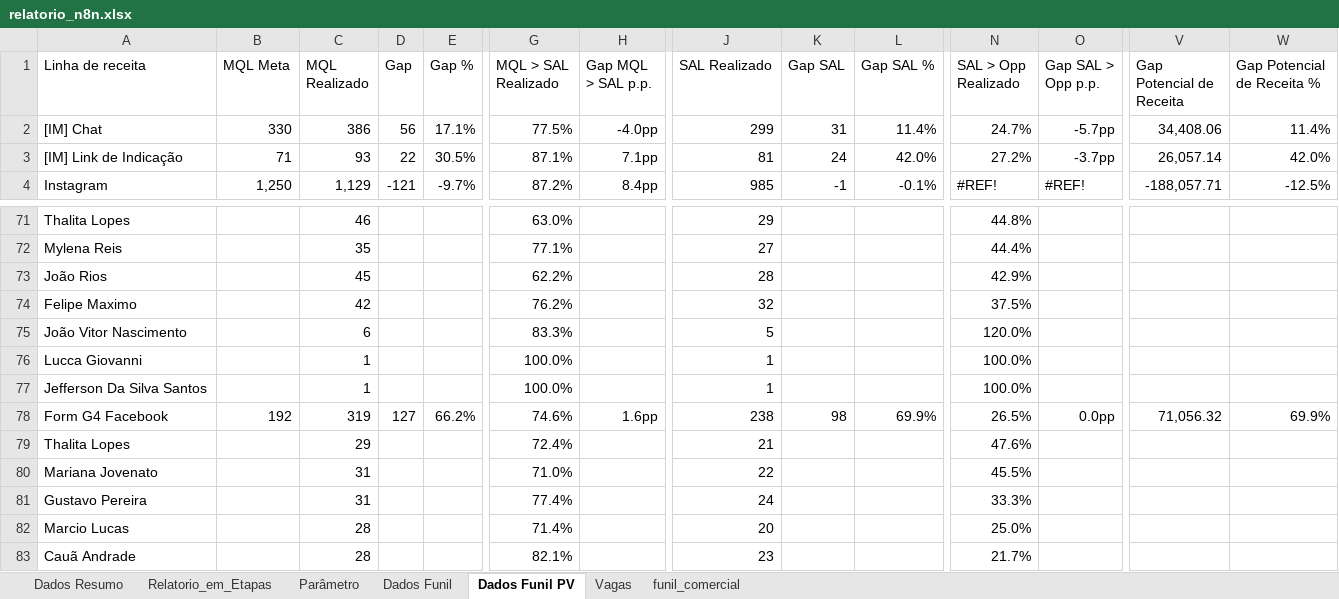
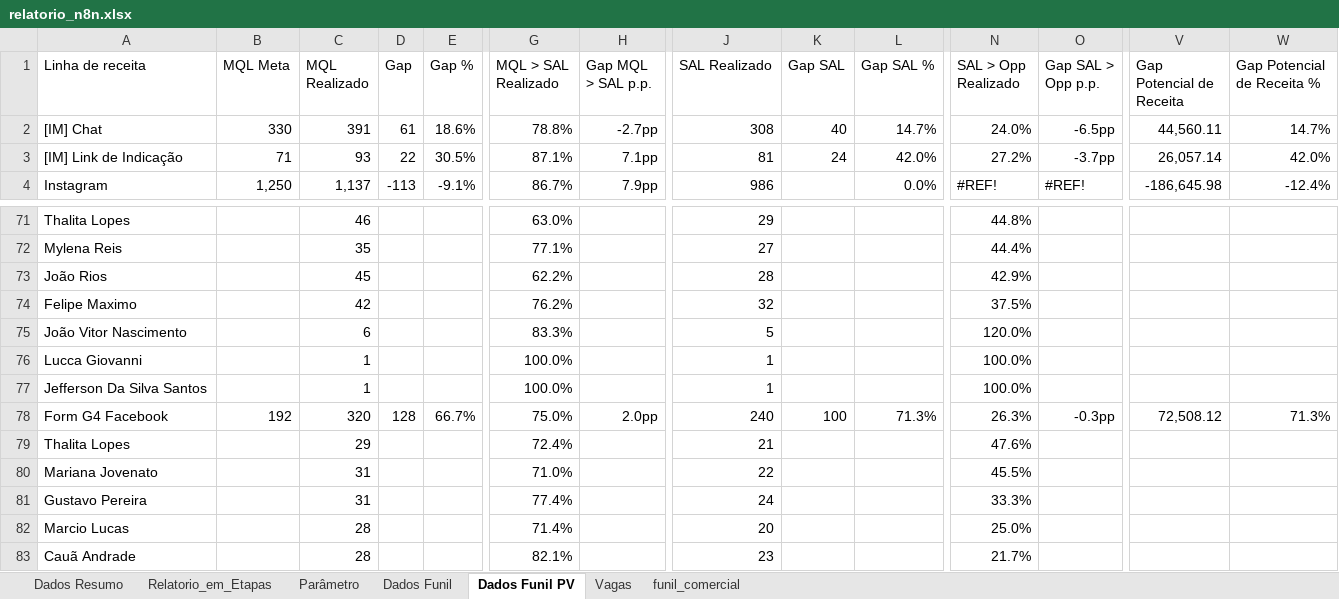
Before and after one commit to marcelohfms/n8n, an Excel workbook: relatorio_n8n.xlsx, sheet Dados Funil PV, drawn as a sheet; only a part is shown, gaps mark what is left out; values as stored, in another font and other column widths than the file's, no borders; charts and pictures not drawn; the diff covers the shown part only; the diff names each change by its address in the sheet, - before the commit and + after, or states it on an @@ line.

```diff
--- a/relatorio_n8n.xlsx (sheet Dados Funil PV)
+++ b/relatorio_n8n.xlsx (sheet Dados Funil PV)
-C2 (MQL Realizado): 386
+C2 (MQL Realizado): 391
-D2 (Gap): 56
+D2 (Gap): 61
-E2 (Gap %): 17.1%
+E2 (Gap %): 18.6%
-G2 (MQL > SAL Realizado): 77.5%
+G2 (MQL > SAL Realizado): 78.8%
-H2 (Gap MQL > SAL p.p.): -4.0pp
+H2 (Gap MQL > SAL p.p.): -2.7pp
-J2 (SAL Realizado): 299
+J2 (SAL Realizado): 308
-K2 (Gap SAL): 31
+K2 (Gap SAL): 40
-L2 (Gap SAL %): 11.4%
+L2 (Gap SAL %): 14.7%
-N2 (SAL > Opp Realizado): 24.7%
+N2 (SAL > Opp Realizado): 24.0%
-O2 (Gap SAL > Opp p.p.): -5.7pp
+O2 (Gap SAL > Opp p.p.): -6.5pp
-V2 (Gap Potencial de Receita): 34,408.06
+V2 (Gap Potencial de Receita): 44,560.11
-W2 (Gap Potencial de Receita %): 11.4%
+W2 (Gap Potencial de Receita %): 14.7%
-C4 (MQL Realizado): 1,129
+C4 (MQL Realizado): 1,137
-D4 (Gap): -121
+D4 (Gap): -113
-E4 (Gap %): -9.7%
+E4 (Gap %): -9.1%
-G4 (MQL > SAL Realizado): 87.2%
+G4 (MQL > SAL Realizado): 86.7%
-H4 (Gap MQL > SAL p.p.): 8.4pp
+H4 (Gap MQL > SAL p.p.): 7.9pp
-J4 (SAL Realizado): 985
+J4 (SAL Realizado): 986
-K4 (Gap SAL): -1
+K4 (Gap SAL): (empty)
-L4 (Gap SAL %): -0.1%
+L4 (Gap SAL %): 0.0%
-V4 (Gap Potencial de Receita): -188,057.71
+V4 (Gap Potencial de Receita): -186,645.98
-W4 (Gap Potencial de Receita %): -12.5%
+W4 (Gap Potencial de Receita %): -12.4%
-C78 (MQL Realizado): 319
+C78 (MQL Realizado): 320
-D78 (Gap): 127
+D78 (Gap): 128
-E78 (Gap %): 66.2%
+E78 (Gap %): 66.7%
-G78 (MQL > SAL Realizado): 74.6%
+G78 (MQL > SAL Realizado): 75.0%
-H78 (Gap MQL > SAL p.p.): 1.6pp
+H78 (Gap MQL > SAL p.p.): 2.0pp
-J78 (SAL Realizado): 238
+J78 (SAL Realizado): 240
-K78 (Gap SAL): 98
+K78 (Gap SAL): 100
-L78 (Gap SAL %): 69.9%
+L78 (Gap SAL %): 71.3%
-N78 (SAL > Opp Realizado): 26.5%
+N78 (SAL > Opp Realizado): 26.3%
-O78 (Gap SAL > Opp p.p.): 0.0pp
+O78 (Gap SAL > Opp p.p.): -0.3pp
-V78 (Gap Potencial de Receita): 71,056.32
+V78 (Gap Potencial de Receita): 72,508.12
-W78 (Gap Potencial de Receita %): 69.9%
+W78 (Gap Potencial de Receita %): 71.3%
```
Also changed, not shown: 51 edited cells elsewhere in this sheet, sheet Dados Funil, sheet Relatorio_em_Etapas, sheet Dados Resumo, sheet Parâmetro, formulas that keep their value.
